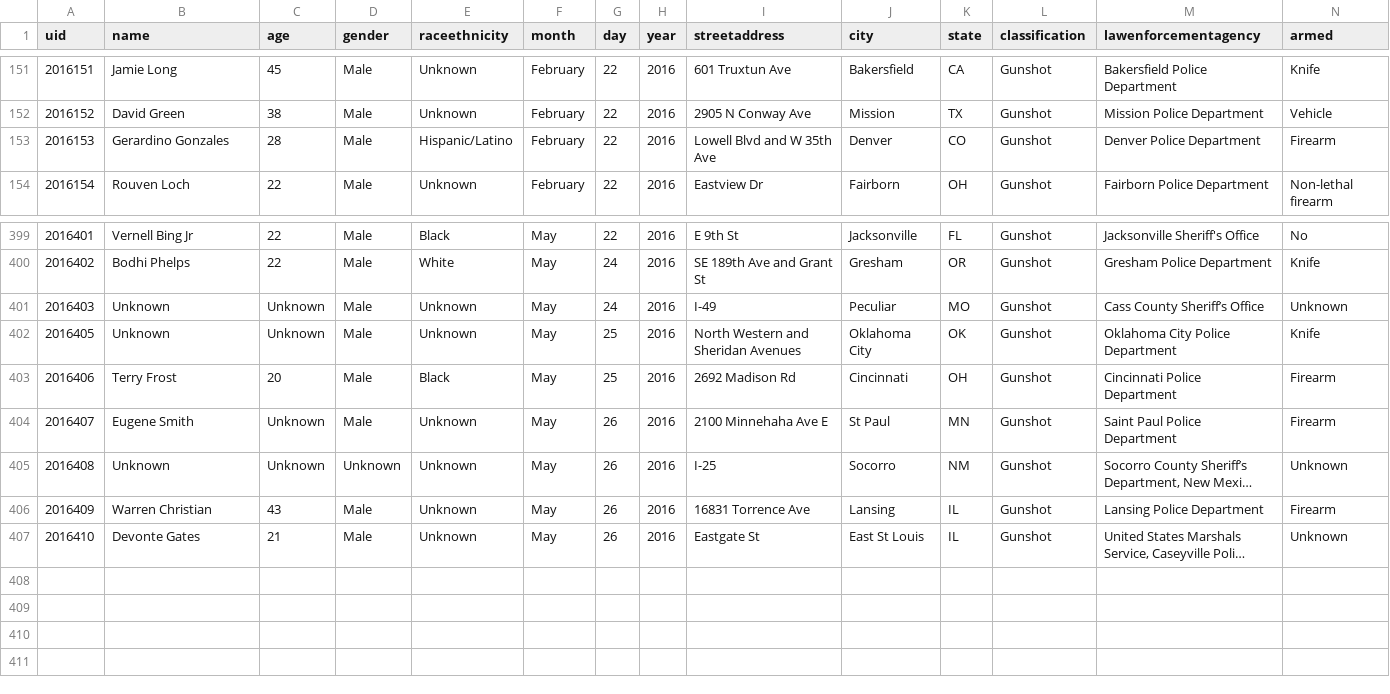
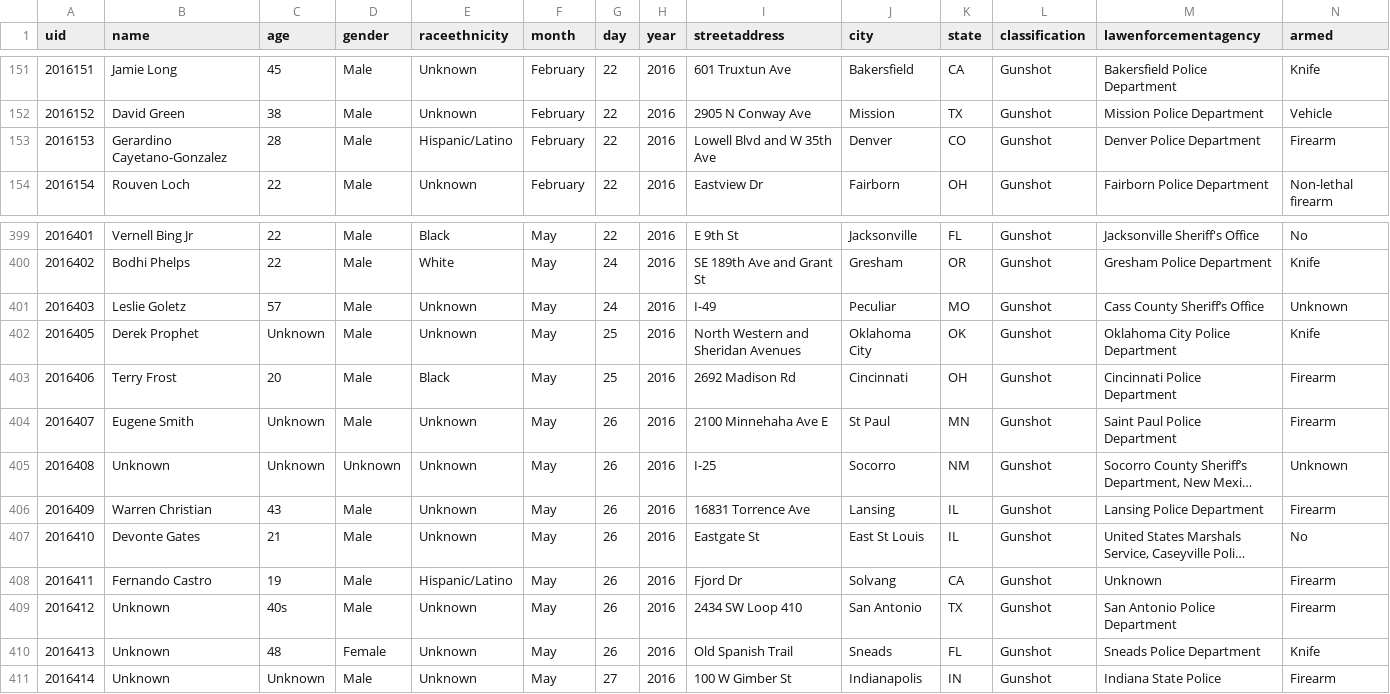
Before and after one commit to flother/thecounted, a CSV file: data/the-counted-2016.csv, drawn as a sheet; only a part is shown, gaps mark what is left out; long unchanged cells end in …; the diff names each change by its address in the sheet, - before the commit and + after, or states it on an @@ line.

Commit message:
Add Fernando Castro and 3 others; update Gerardino Cayetano-Gonzalez and 3 others

```diff
--- a/data/the-counted-2016.csv
+++ b/data/the-counted-2016.csv
-B153 (name): Gerardino Gonzales
+B153 (name): Gerardino Cayetano-Gonzalez
-B401 (name): Unknown
+B401 (name): Leslie Goletz
-C401 (age): Unknown
+C401 (age): 57
-B402 (name): Unknown
+B402 (name): Derek Prophet
-N407 (armed): Unknown
+N407 (armed): No
+row 408: 2016411 | Fernando Castro | 19 | Male | Hispanic/Latino | May | 26 | 2016 | Fjord Dr | Solvang | CA | Gunshot | Unknown | Firearm
+row 409: 2016412 | Unknown | 40s | Male | Unknown | May | 26 | 2016 | 2434 SW Loop 410 | San Antonio | TX | Gunshot | San Antonio Police Department | Firearm
+row 410: 2016413 | Unknown | 48 | Female | Unknown | May | 26 | 2016 | Old Spanish Trail | Sneads | FL | Gunshot | Sneads Police Department | Knife
+row 411: 2016414 | Unknown | Unknown | Male | Unknown | May | 27 | 2016 | 100 W Gimber St | Indianapolis | IN | Gunshot | Indiana State Police | Firearm
```
